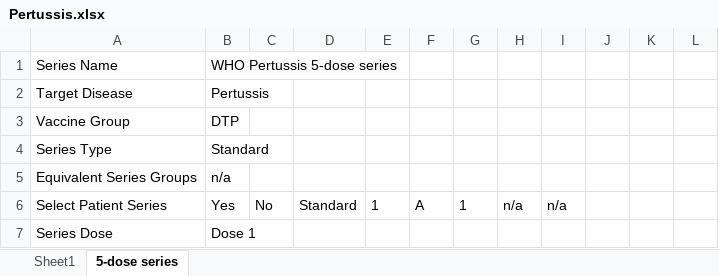
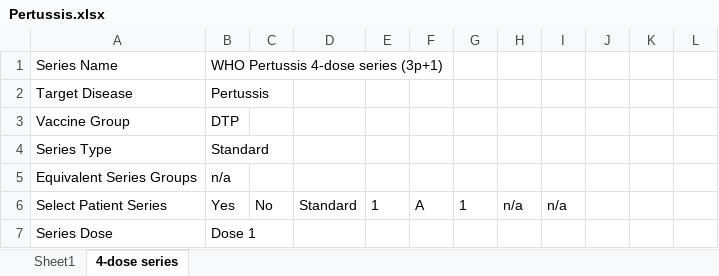
Before and after one commit to fhir-fli/cicada, an Excel workbook: cicada_generator/lib/WHO/antigen/Pertussis.xlsx, sheet 4-dose series, drawn as a sheet; only a part is shown; values as stored, in another font and other column widths than the file's, no borders; the diff covers the shown part only; the diff names each change by its address in the sheet, - before the commit and + after, or states it on an @@ line.

```diff
--- a/cicada_generator/lib/WHO/antigen/Pertussis.xlsx (sheet 4-dose series)
+++ b/cicada_generator/lib/WHO/antigen/Pertussis.xlsx (sheet 4-dose series)
-sheet tab: 5-dose series
+sheet tab: 4-dose series
-B1: WHO Pertussis 5-dose series
+B1: WHO Pertussis 4-dose series (3p+1)
```
Also changed, not shown: 9 removed rows and 17 edited cells elsewhere in this sheet, 2 other files.
